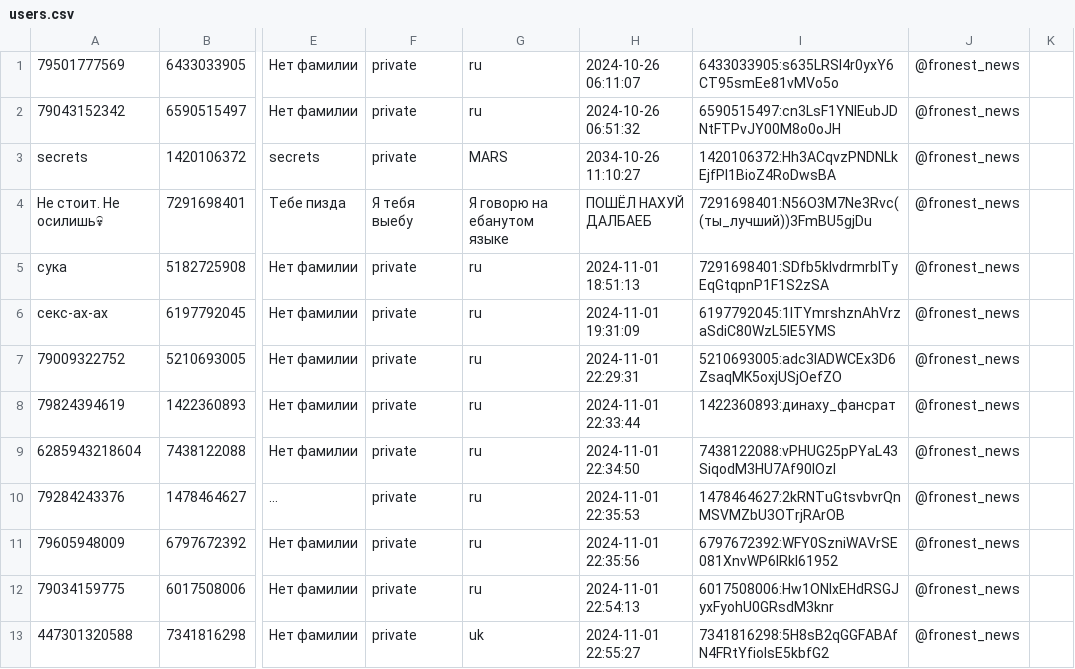
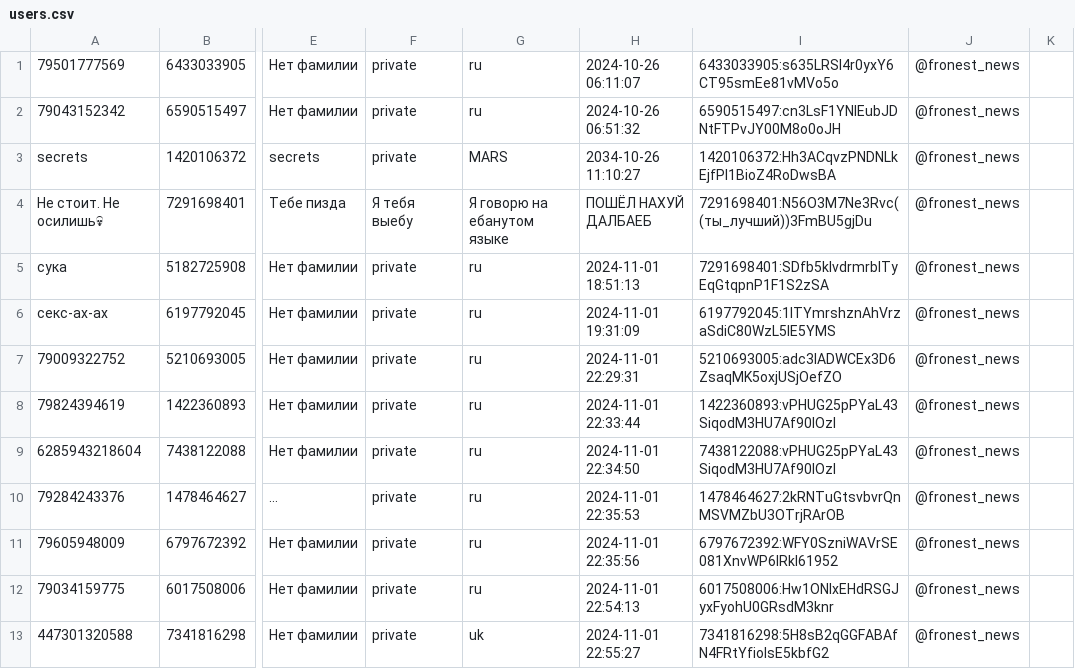
Before and after one commit to TheFoZzY/usersFRONEST, a CSV file: users.csv, drawn as a sheet; only a part is shown, gaps mark what is left out; long unchanged cells end in …; the diff names each change by its address in the sheet, - before the commit and + after, or states it on an @@ line.

Commit message:
Update users.csv

```diff
--- a/users.csv
+++ b/users.csv
-I8: 1422360893:динаху_фансрат
+I8: 1422360893:vPHUG25pPYaL43SiqodM3HU7Af90lOzI
```
